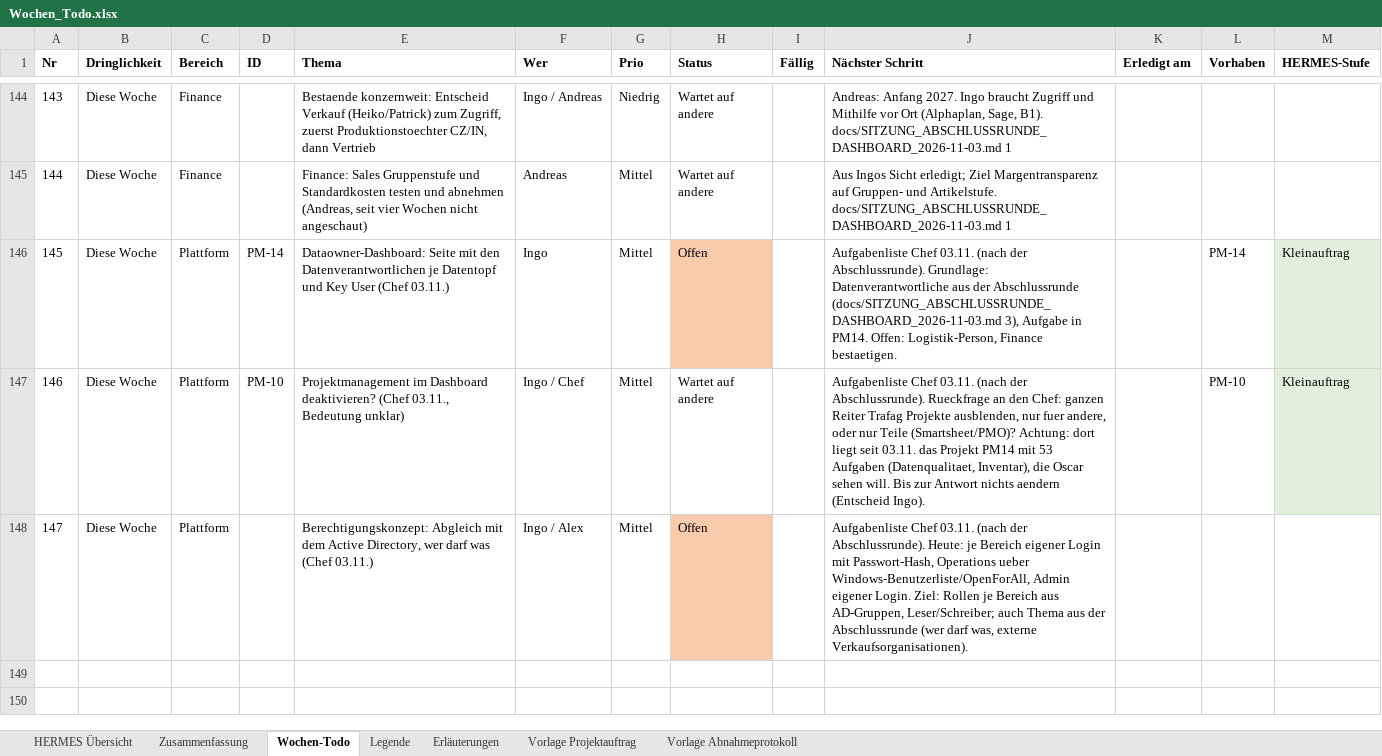
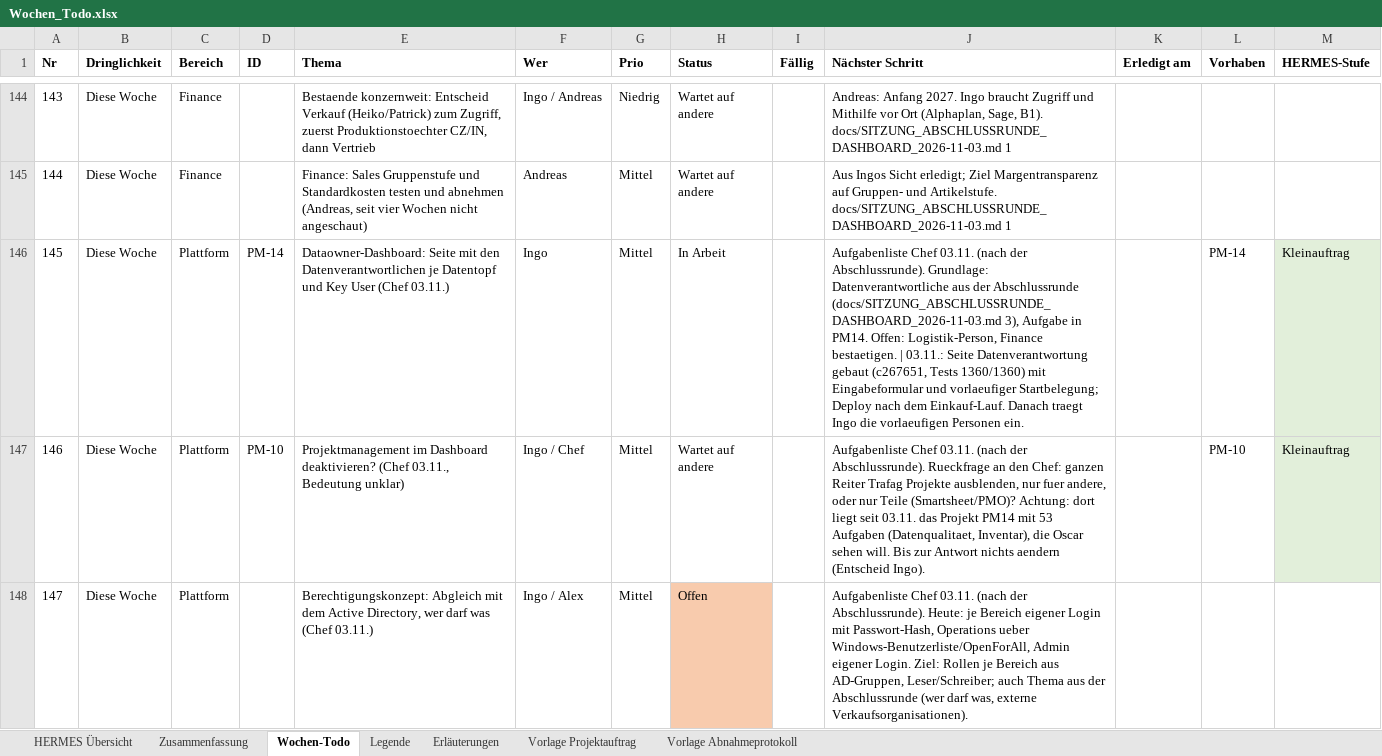
Before and after one commit to metacube2/Ai, an Excel workbook: TrafagSalesExporter/projektmanagement/Wochen_Todo.xlsx, sheet Wochen-Todo, drawn as a sheet; only a part is shown, gaps mark what is left out; values as stored, in another font and other column widths than the file's, no borders; the diff names each change by its address in the sheet, - before the commit and + after, or states it on an @@ line.

```diff
--- a/TrafagSalesExporter/projektmanagement/Wochen_Todo.xlsx (sheet Wochen-Todo)
+++ b/TrafagSalesExporter/projektmanagement/Wochen_Todo.xlsx (sheet Wochen-Todo)
-H146 (Status): Offen
+H146 (Status): In Arbeit
-H146 fill: #F8CBAD
+H146 fill: none
-J146 (Nächster Schritt): …Finance bestaetigen.
+J146 (Nächster Schritt): …Finance bestaetigen. | 03.11.: Seite Datenverantwortung gebaut (c267651, Tests 1360/1360) mit Eingabeformular und vorlaeufiger Startbelegung; Deploy nach dem Einkauf-Lauf. Danach traegt Ingo die vorlaeufigen Personen ein.
```
Also changed, not shown: TrafagSalesExporter/projektmanagement/Status_kurz.xlsx, 6 other files.
